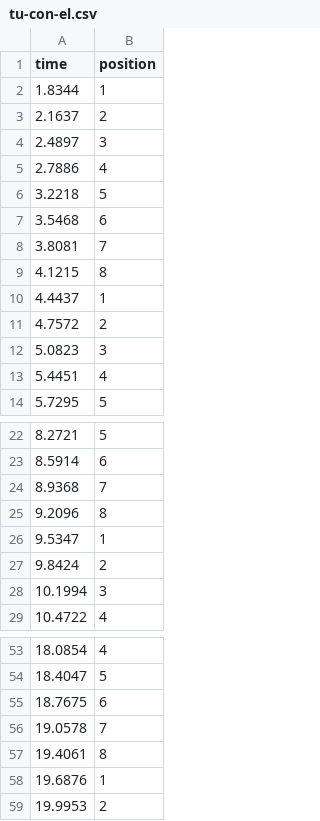
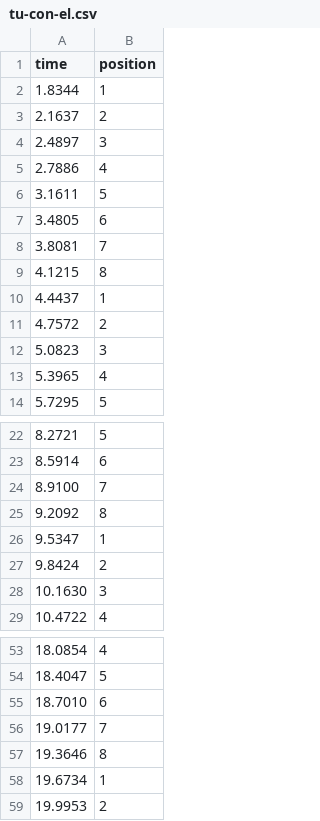
Before and after one commit to Curucail/salsa-basic-step-training, a CSV file: data/tu-con-el.csv, drawn as a sheet; only a part is shown, gaps mark what is left out.

```diff
--- a/data/tu-con-el.csv
+++ b/data/tu-con-el.csv
@@ -5,4 +5,4 @@ time,position
 2.7886,4
-3.2218,5
-3.5468,6
+3.1611,5
+3.4805,6
 3.8081,7
@@ -12,3 +12,3 @@ time,position
 5.0823,3
-5.4451,4
+5.3965,4
 5.7295,5
@@ -23,7 +23,7 @@ time,position
 8.5914,6
-8.9368,7
-9.2096,8
+8.9100,7
+9.2092,8
 9.5347,1
 9.8424,2
-10.1994,3
+10.1630,3
 10.4722,4
@@ -54,6 +54,6 @@ time,position
 18.4047,5
-18.7675,6
-19.0578,7
-19.4061,8
-19.6876,1
+18.7010,6
+19.0177,7
+19.3646,8
+19.6734,1
 19.9953,2
```
Also changed, not shown: 1 other file.
